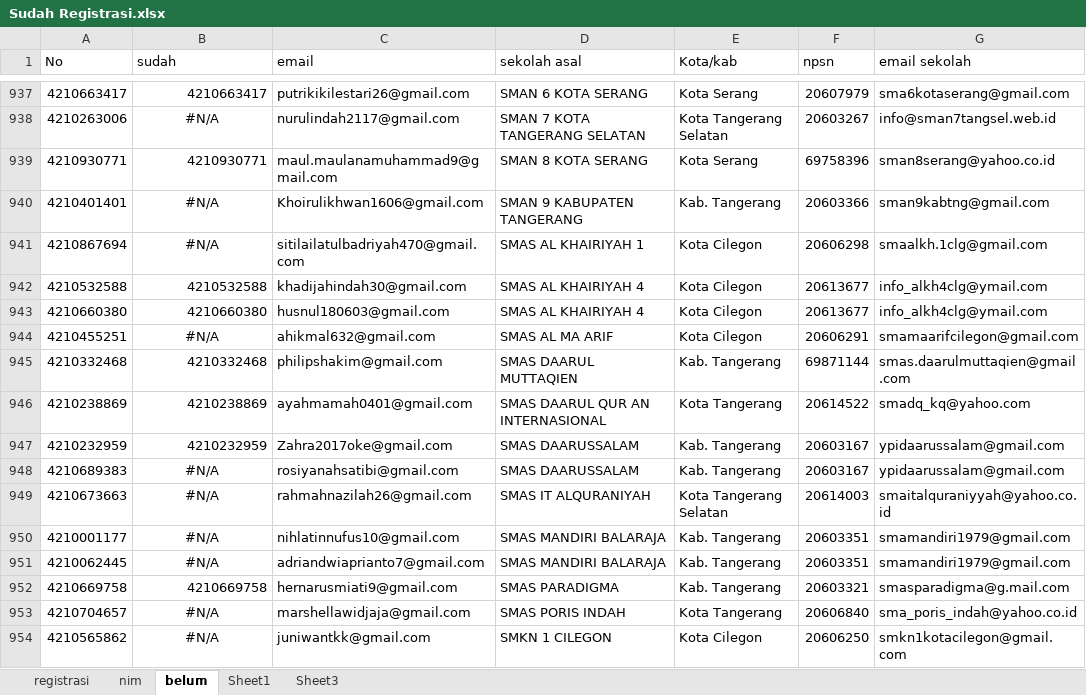
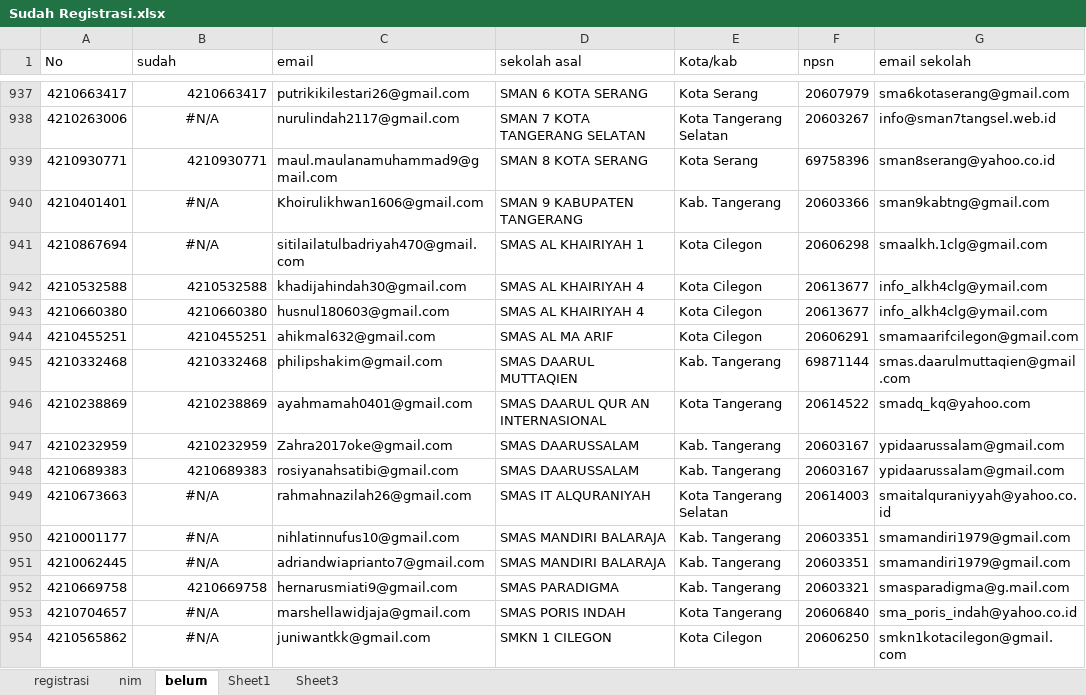
Before and after one commit to tirtareg/21snm, an Excel workbook: Sudah Registrasi.xlsx, sheet belum, drawn as a sheet; only a part is shown, gaps mark what is left out; values as stored, in another font and other column widths than the file's, no borders; the diff covers the shown part only; the diff names each change by its address in the sheet, - before the commit and + after, or states it on an @@ line.

```diff
--- a/Sudah Registrasi.xlsx (sheet belum)
+++ b/Sudah Registrasi.xlsx (sheet belum)
-B944 (sudah): #N/A
+B944 (sudah): 4210455251
-B944 alignment: center
+B944 alignment: right
-B948 (sudah): #N/A
+B948 (sudah): 4210689383
-B948 alignment: center
+B948 alignment: right
```
Also changed, not shown: 8 edited cells and cell formats elsewhere in this sheet, sheet registrasi, docs/Sudah Registrasi.xlsx, docs/snmptn.xlsx, 2 other files.
